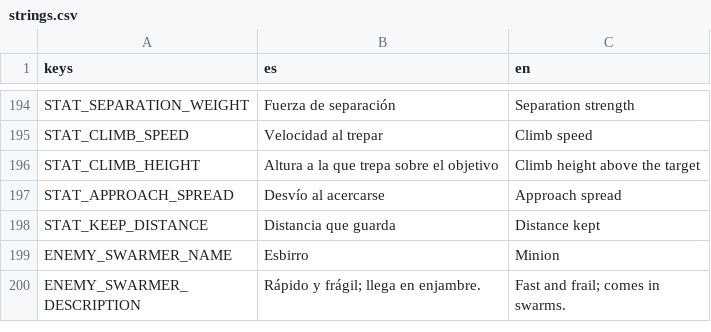
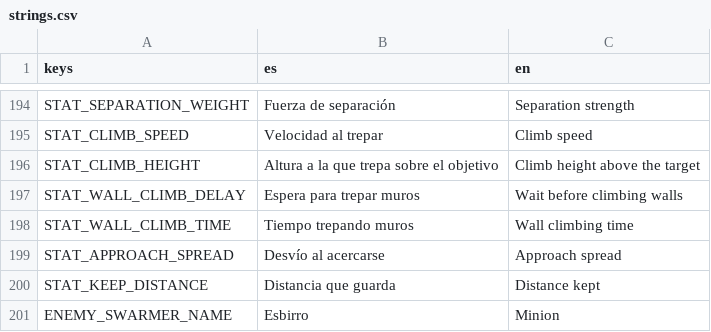
Before and after one commit to UriBokchoi/BroGuild, a CSV file: data/i18n/strings.csv, drawn as a sheet; only a part is shown, gaps mark what is left out; the shorter side is filled out with more unchanged rows.

```diff
--- a/data/i18n/strings.csv
+++ b/data/i18n/strings.csv
@@ -196,2 +196,4 @@ STAT_CLIMB_SPEED,Velocidad al trepar,Climb speed
 STAT_CLIMB_HEIGHT,Altura a la que trepa sobre el objetivo,Climb height above the target
+STAT_WALL_CLIMB_DELAY,Espera para trepar muros,Wait before climbing walls
+STAT_WALL_CLIMB_TIME,Tiempo trepando muros,Wall climbing time
 STAT_APPROACH_SPREAD,Desvío al acercarse,Approach spread
```
Also changed, not shown: 8 other files.
